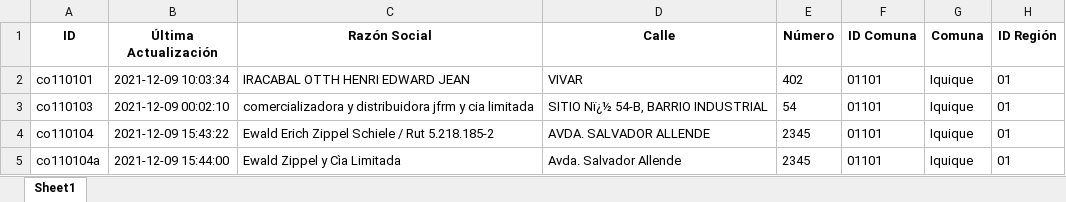
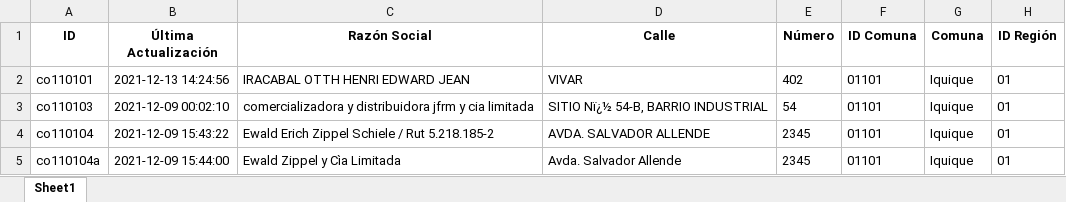
Before and after one commit to Sud-Austral/data_energia, an Excel workbook: combustibles_vehicular_estaciones_diesel.xlsx, sheet Sheet1, drawn as a sheet; only a part is shown; values as stored, in another font and other column widths than the file's, no borders; the diff names each change by its address in the sheet, - before the commit and + after, or states it on an @@ line.

```diff
--- a/combustibles_vehicular_estaciones_diesel.xlsx (sheet Sheet1)
+++ b/combustibles_vehicular_estaciones_diesel.xlsx (sheet Sheet1)
-B2 (Última Actualización): 2021-12-09 10:03:34
+B2 (Última Actualización): 2021-12-13 14:24:56
```
Also changed, not shown: capacidad-instalada_v1_convencional.xlsx, capacidad-instalada_v1_enoperacion.xlsx, 24 other files.
